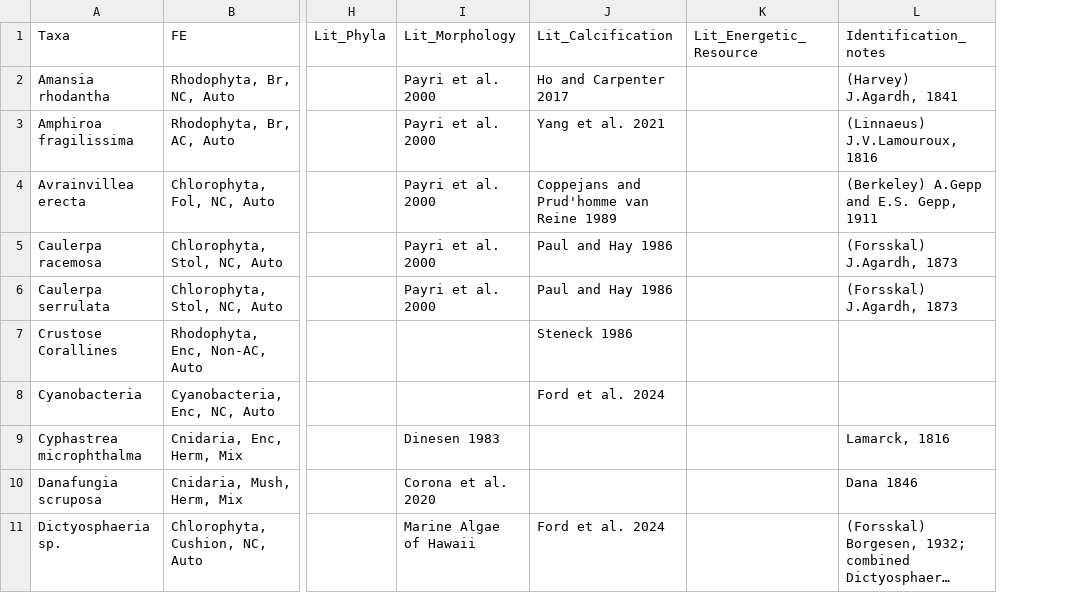
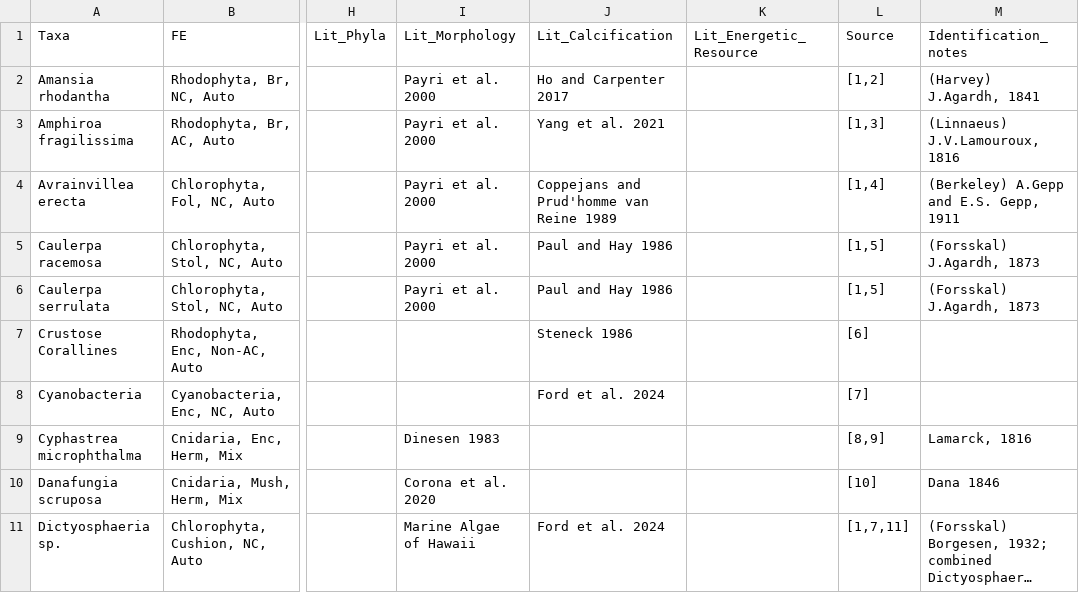
Before and after one commit to dbarnas/Natural_environmental_gradients_alter_community_composition_and_functional_diversity_on_coral_reefs, a CSV file: Data/Species_FE_Literature.csv, drawn as a sheet; only a part is shown, gaps mark what is left out; long unchanged cells end in …; the diff names each change by its address in the sheet, - before the commit and + after, or states it on an @@ line.

Commit message:
Add `Source` as numerical author references

```diff
--- a/Data/Species_FE_Literature.csv
+++ b/Data/Species_FE_Literature.csv
+column L (Source), rows 2-11: [1,2] | [1,3] | [1,4] | [1,5] | [1,5] | [6] | [7] | [8,9] | [10] | [1,7,11]
```
